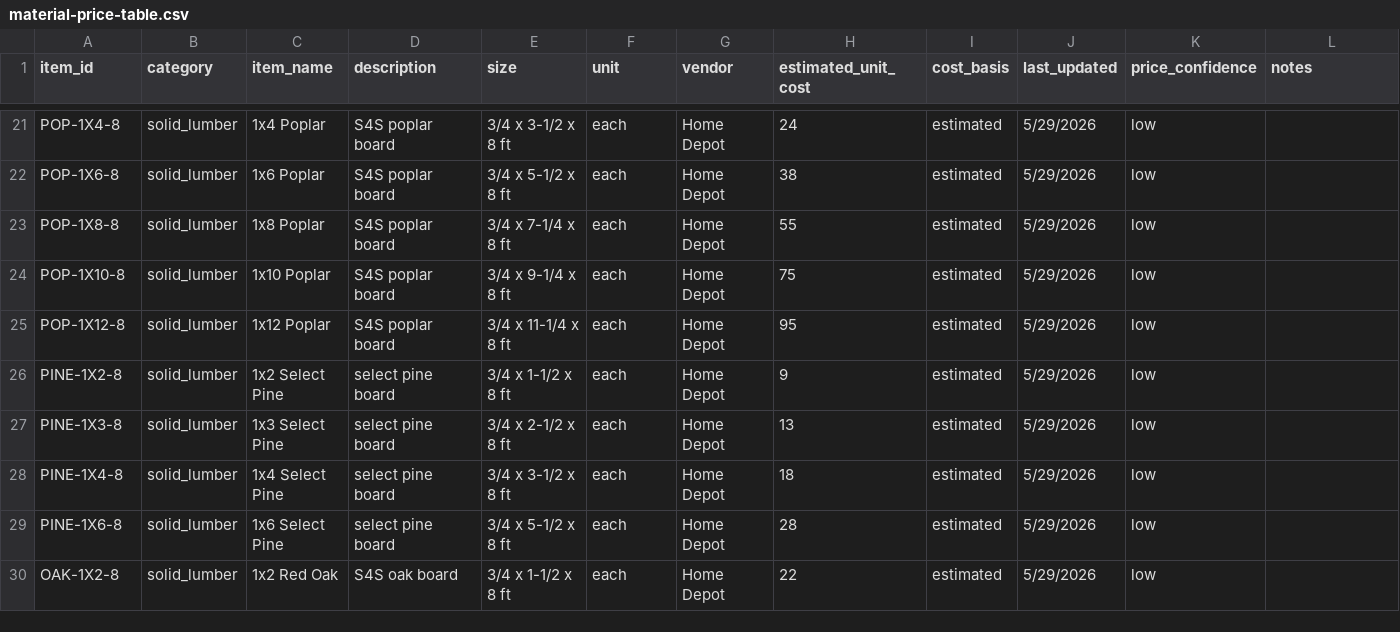
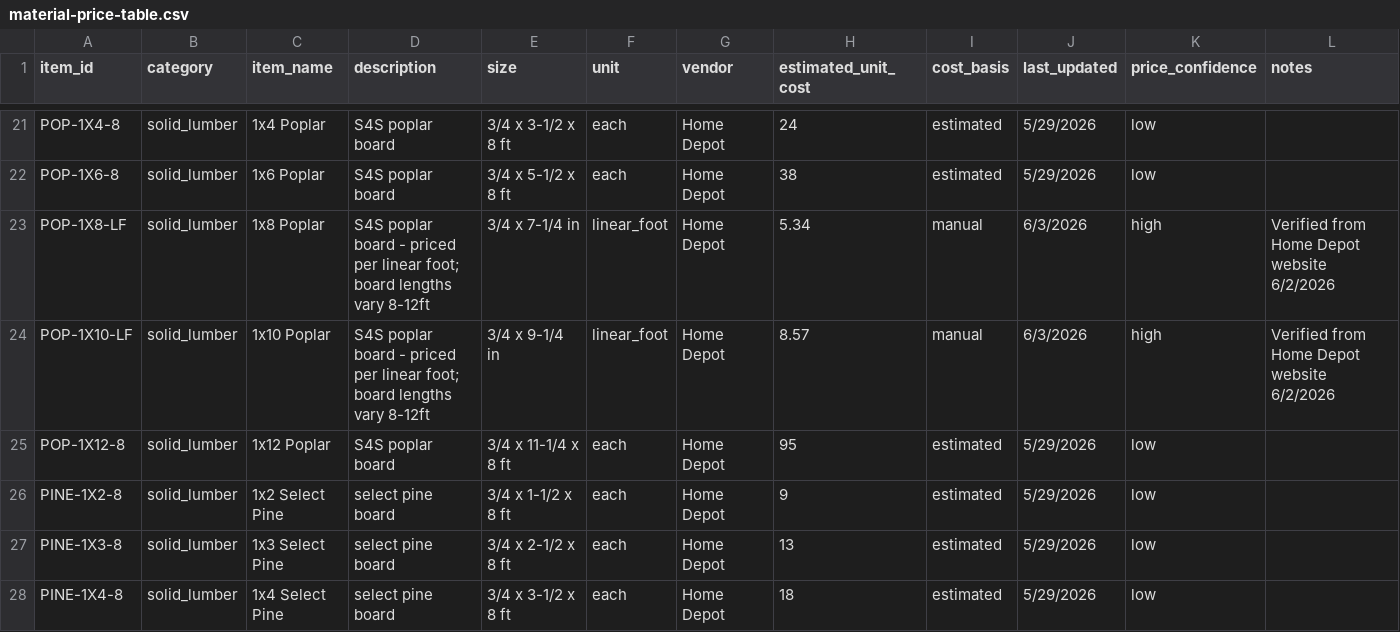
Before and after one commit to bobbyu94-netizen/cabinet-system, a CSV file: material-price-table.csv, drawn as a sheet; only a part is shown, gaps mark what is left out; the shorter side is filled out with more unchanged rows.

```diff
--- a/material-price-table.csv
+++ b/material-price-table.csv
@@ -22,4 +22,4 @@ POP-1X4-8,solid_lumber,1x4 Poplar,S4S poplar board,3/4 x 3-1/2 x 8 ft,each,Home
 POP-1X6-8,solid_lumber,1x6 Poplar,S4S poplar board,3/4 x 5-1/2 x 8 ft,each,Home Depot,38,estimated,5/29/2026,low,
-POP-1X8-8,solid_lumber,1x8 Poplar,S4S poplar board,3/4 x 7-1/4 x 8 ft,each,Home Depot,55,estimated,5/29/2026,low,
-POP-1X10-8,solid_lumber,1x10 Poplar,S4S poplar board,3/4 x 9-1/4 x 8 ft,each,Home Depot,75,estimated,5/29/2026,low,
+POP-1X8-LF,solid_lumber,1x8 Poplar,S4S poplar board - priced per linear foot; board lengths vary 8-12ft,3/4 x 7-1/4 in,linear_foot,Home Depot,5.34,manual,6/3/2026,high,Verified from Home Depot website 6/2/2026
+POP-1X10-LF,solid_lumber,1x10 Poplar,S4S poplar board - priced per linear foot; board lengths vary 8-12ft,3/4 x 9-1/4 in,linear_foot,Home Depot,8.57,manual,6/3/2026,high,Verified from Home Depot website 6/2/2026
 POP-1X12-8,solid_lumber,1x12 Poplar,S4S poplar board,3/4 x 11-1/4 x 8 ft,each,Home Depot,95,estimated,5/29/2026,low,
```
Also changed, not shown: 1 other file.
